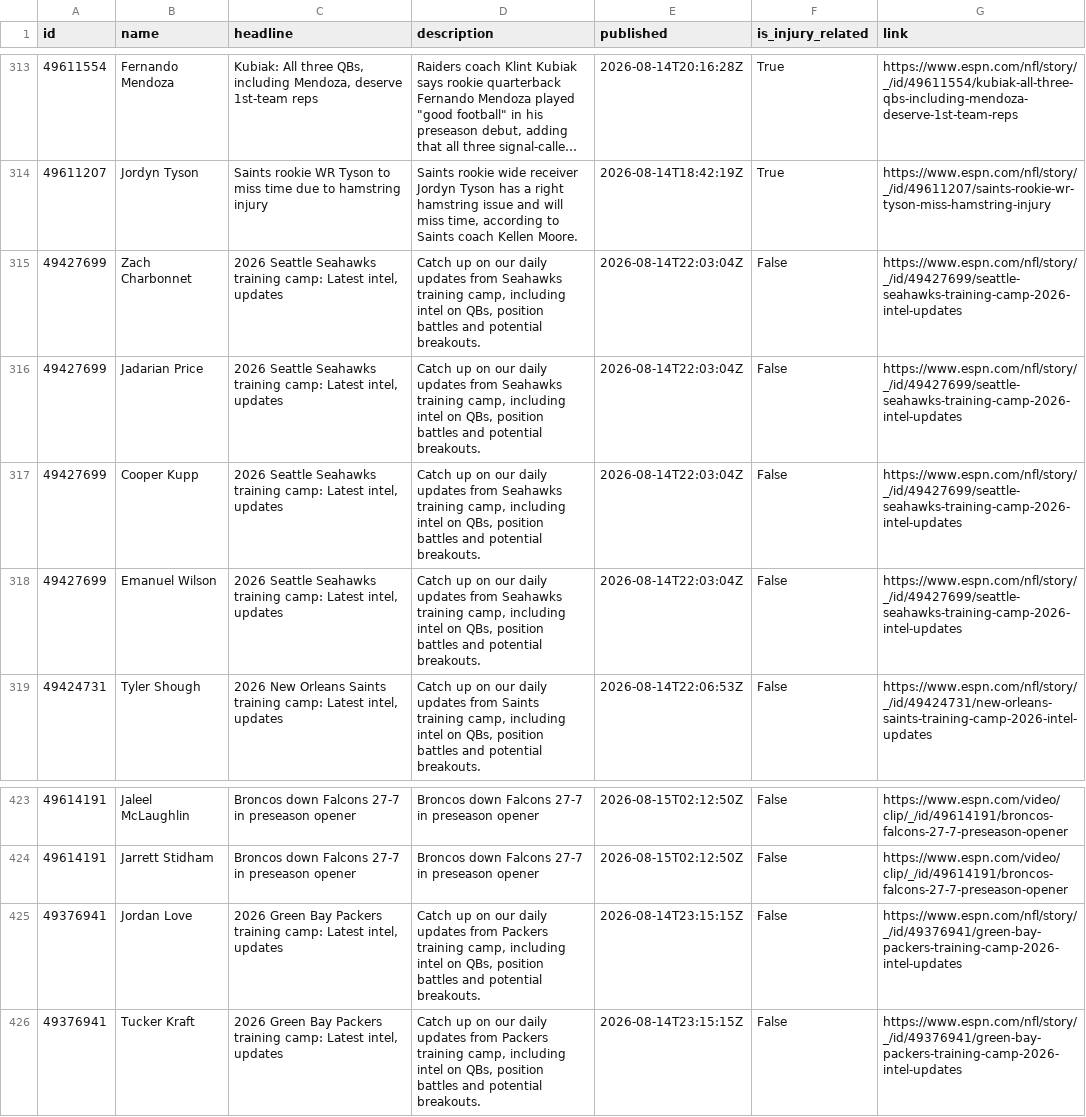
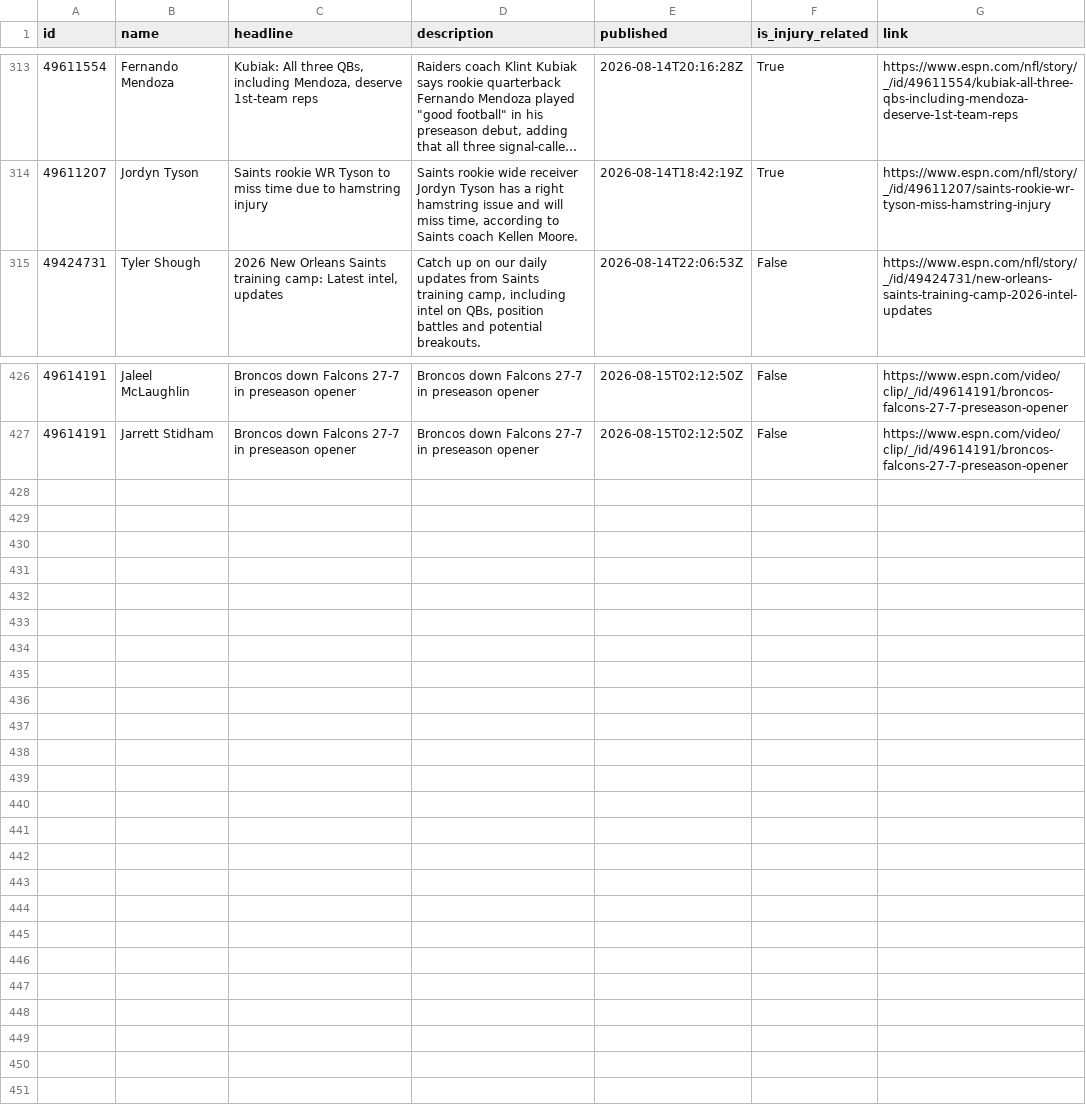
Before and after one commit to aphearn95-cpu/fantasy-draft-tool-news-fetcher, a CSV file: espn_news.csv, drawn as a sheet; only a part is shown, gaps mark what is left out; long unchanged cells end in …; the diff covers the shown part only.

```diff
--- a/espn_news.csv
+++ b/espn_news.csv
@@ -314,6 +314,2 @@ id,name,headline,description,published,is_injury_related,link
 49611207,Jordyn Tyson,Saints rookie WR Tyson to miss time due to hamstring injury,"Saints rookie wide receiver Jordyn Tyson has a right hamstring issue and will miss time, according to Saints coach Kellen Moore.",2026-08-14T18:42:19Z,True,https://www.espn.com/nfl/story/_/id/49611207/saints-rookie-wr-tyson-miss-hamstring-injury
-49427699,Zach Charbonnet,"2026 Seattle Seahawks training camp: Latest intel, updates","Catch up on our daily updates from Seahawks training camp, including intel on QBs, position battles and potential breakouts.",2026-08-14T22:03:04Z,False,https://www.espn.com/nfl/story/_/id/49427699/seattle-seahawks-training-camp-2026-intel-updates
-49427699,Jadarian Price,"2026 Seattle Seahawks training camp: Latest intel, updates","Catch up on our daily updates from Seahawks training camp, including intel on QBs, position battles and potential breakouts.",2026-08-14T22:03:04Z,False,https://www.espn.com/nfl/story/_/id/49427699/seattle-seahawks-training-camp-2026-intel-updates
-49427699,Cooper Kupp,"2026 Seattle Seahawks training camp: Latest intel, updates","Catch up on our daily updates from Seahawks training camp, including intel on QBs, position battles and potential breakouts.",2026-08-14T22:03:04Z,False,https://www.espn.com/nfl/story/_/id/49427699/seattle-seahawks-training-camp-2026-intel-updates
-49427699,Emanuel Wilson,"2026 Seattle Seahawks training camp: Latest intel, updates","Catch up on our daily updates from Seahawks training camp, including intel on QBs, position battles and potential breakouts.",2026-08-14T22:03:04Z,False,https://www.espn.com/nfl/story/_/id/49427699/seattle-seahawks-training-camp-2026-intel-updates
 49424731,Tyler Shough,"2026 New Orleans Saints training camp: Latest intel, updates","Catch up on our daily updates from Saints training camp, including intel on QBs, position battles and potential breakouts.",2026-08-14T22:06:53Z,False,https://www.espn.com/nfl/story/_/id/49424731/new-orleans-saints-training-camp-2026-intel-updates
@@ -424,3 +427 @@ id,name,headline,description,published,is_injury_related,link
 49614191,Jarrett Stidham,Broncos down Falcons 27-7 in preseason opener,Broncos down Falcons 27-7 in preseason opener ,2026-08-15T02:12:50Z,False,https://www.espn.com/video/clip/_/id/49614191/broncos-falcons-27-7-preseason-opener
-49376941,Jordan Love,"2026 Green Bay Packers training camp: Latest intel, updates","Catch up on our daily updates from Packers training camp, including intel on QBs, position battles and potential breakouts.",2026-08-14T23:15:15Z,False,https://www.espn.com/nfl/story/_/id/49376941/green-bay-packers-training-camp-2026-intel-updates
-49376941,Tucker Kraft,"2026 Green Bay Packers training camp: Latest intel, updates","Catch up on our daily updates from Packers training camp, including intel on QBs, position battles and potential breakouts.",2026-08-14T23:15:15Z,False,https://www.espn.com/nfl/story/_/id/49376941/green-bay-packers-training-camp-2026-intel-updates
```
Also changed, not shown: 12 added rows, 7 removed rows and 3 edited cells elsewhere in this file.
